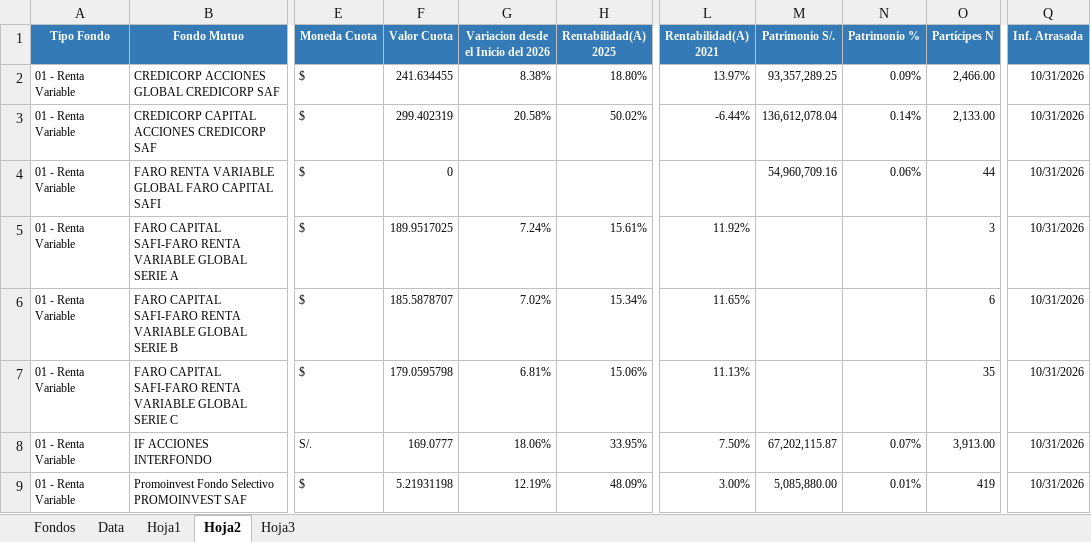
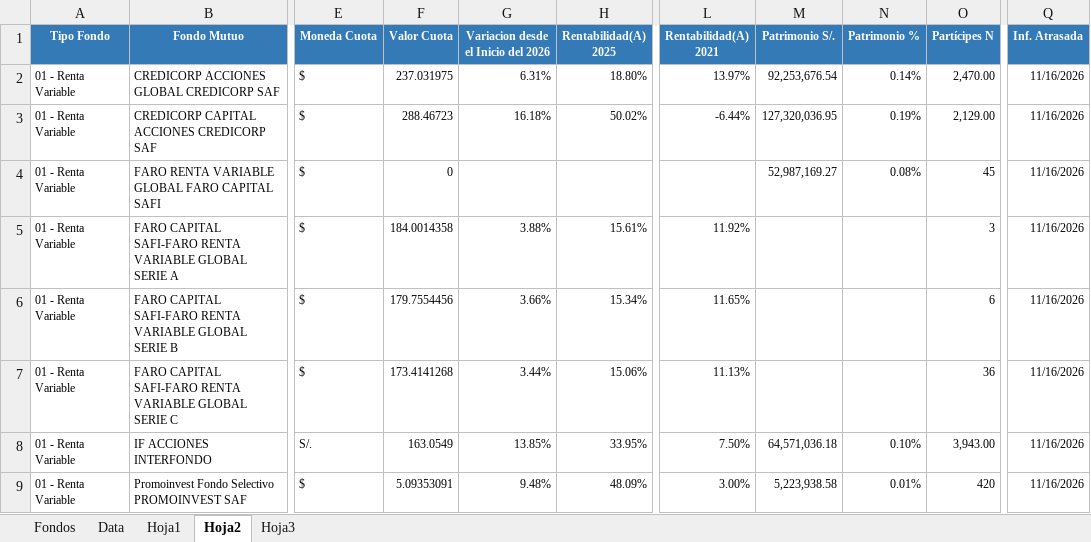
Before and after one commit to JoFRN26/Dashboards_EDAM, an Excel workbook: FondosMutuos/BaseFFMM.xlsx, sheet Hoja2, drawn as a sheet; only a part is shown, gaps mark what is left out; values as stored, in another font and other column widths than the file's, no borders; the diff covers the shown part only; the diff names each change by its address in the sheet, - before the commit and + after, or states it on an @@ line.

Commit message:
Add files via upload

```diff
--- a/FondosMutuos/BaseFFMM.xlsx (sheet Hoja2)
+++ b/FondosMutuos/BaseFFMM.xlsx (sheet Hoja2)
-F2 (Valor Cuota): 241.634455
+F2 (Valor Cuota): 237.031975
-G2: 8.38%
+G2: 6.31%
-M2 (Patrimonio S/.): 93,357,289.25
+M2 (Patrimonio S/.): 92,253,676.54
-N2 (Patrimonio %): 0.09%
+N2 (Patrimonio %): 0.14%
-O2 (Partícipes N): 2,466.00
+O2 (Partícipes N): 2,470.00
-Q2:Q9 (Inf. Atrasada): 10/31/2026
+Q2:Q9 (Inf. Atrasada): 11/16/2026
-F3 (Valor Cuota): 299.402319
+F3 (Valor Cuota): 288.46723
-G3: 20.58%
+G3: 16.18%
-M3 (Patrimonio S/.): 136,612,078.04
+M3 (Patrimonio S/.): 127,320,036.95
-N3 (Patrimonio %): 0.14%
+N3 (Patrimonio %): 0.19%
-O3 (Partícipes N): 2,133.00
+O3 (Partícipes N): 2,129.00
-M4 (Patrimonio S/.): 54,960,709.16
+M4 (Patrimonio S/.): 52,987,169.27
-N4 (Patrimonio %): 0.06%
+N4 (Patrimonio %): 0.08%
-O4 (Partícipes N): 44
+O4 (Partícipes N): 45
-F5 (Valor Cuota): 189.9517025
+F5 (Valor Cuota): 184.0014358
-G5: 7.24%
+G5: 3.88%
-F6 (Valor Cuota): 185.5878707
+F6 (Valor Cuota): 179.7554456
-G6: 7.02%
+G6: 3.66%
-F7 (Valor Cuota): 179.0595798
+F7 (Valor Cuota): 173.4141268
-G7: 6.81%
+G7: 3.44%
-O7 (Partícipes N): 35
+O7 (Partícipes N): 36
-F8 (Valor Cuota): 169.0777
+F8 (Valor Cuota): 163.0549
-G8: 18.06%
+G8: 13.85%
-M8 (Patrimonio S/.): 67,202,115.87
+M8 (Patrimonio S/.): 64,571,036.18
-N8 (Patrimonio %): 0.07%
+N8 (Patrimonio %): 0.10%
-O8 (Partícipes N): 3,913.00
+O8 (Partícipes N): 3,943.00
-F9 (Valor Cuota): 5.21931198
+F9 (Valor Cuota): 5.09353091
-G9: 12.19%
+G9: 9.48%
-M9 (Patrimonio S/.): 5,085,880.00
+M9 (Patrimonio S/.): 5,223,938.58
-O9 (Partícipes N): 419
+O9 (Partícipes N): 420
```
Also changed, not shown: 6 added rows, 4 removed rows and 1546 edited cells elsewhere in this sheet, sheet Data, sheet Hoja1.
